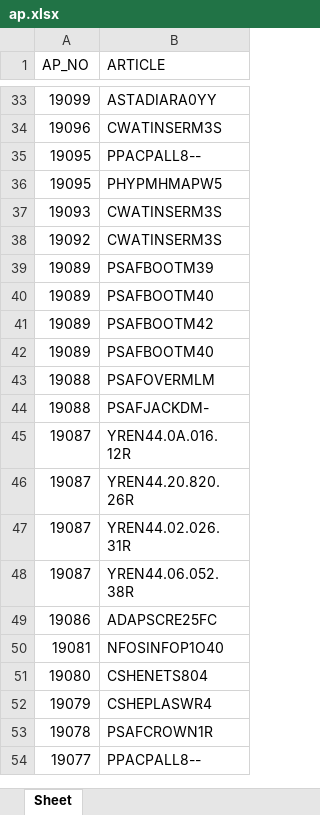
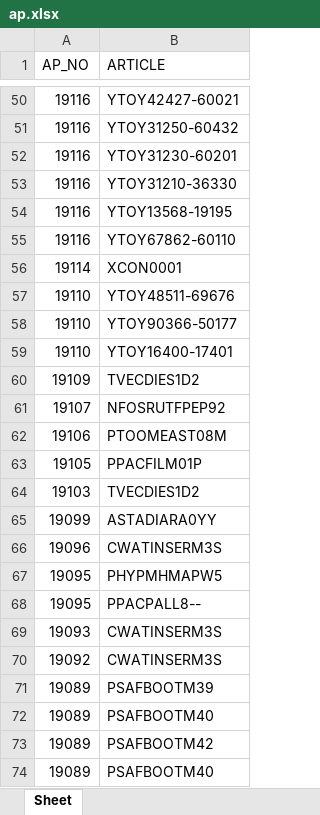
Before and after one commit to Maximuspotato/msfksu, an Excel workbook: public/powerbi/ap.xlsx, sheet Sheet, drawn as a sheet; only a part is shown, gaps mark what is left out; the shorter side is filled out with more unchanged rows; values as stored, in another font and other column widths than the file's, no borders; the diff covers the shown part only; the diff names each change by its address in the sheet, - before the commit and + after, or states it on an @@ line.

```diff
--- a/public/powerbi/ap.xlsx (sheet Sheet)
+++ b/public/powerbi/ap.xlsx (sheet Sheet)
+row 50: 19116 | YTOY42427-60021
+row 51: 19116 | YTOY31250-60432
+row 52: 19116 | YTOY31230-60201
+row 53: 19116 | YTOY31210-36330
+row 54: 19116 | YTOY13568-19195
+row 55: 19116 | YTOY67862-60110
+row 56: 19114 | XCON0001
+row 57: 19110 | YTOY48511-69676
+row 58: 19110 | YTOY90366-50177
+row 59: 19110 | YTOY16400-17401
+row 60: 19109 | TVECDIES1D2
+row 61: 19107 | NFOSRUTFPEP92
+row 62: 19106 | PTOOMEAST08M
+row 63: 19105 | PPACFILM01P
+row 64: 19103 | TVECDIES1D2
@@ row 35 moved to row 68: 19095 @@
```
Also changed, not shown: 48 added rows, 31 removed rows and 697 moved rows elsewhere in this sheet, public/powerbi/apHead.xlsx, public/powerbi/art.xlsx, 5 other files.
